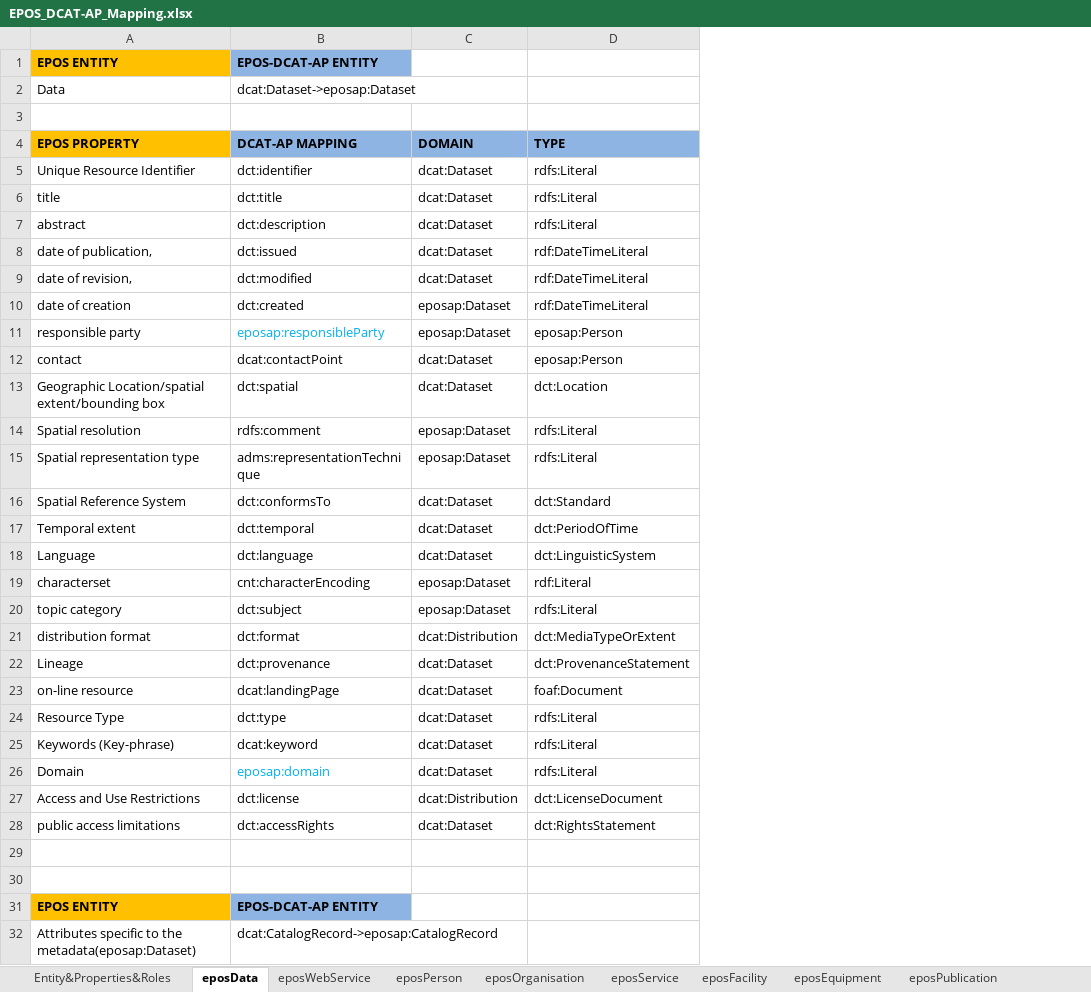
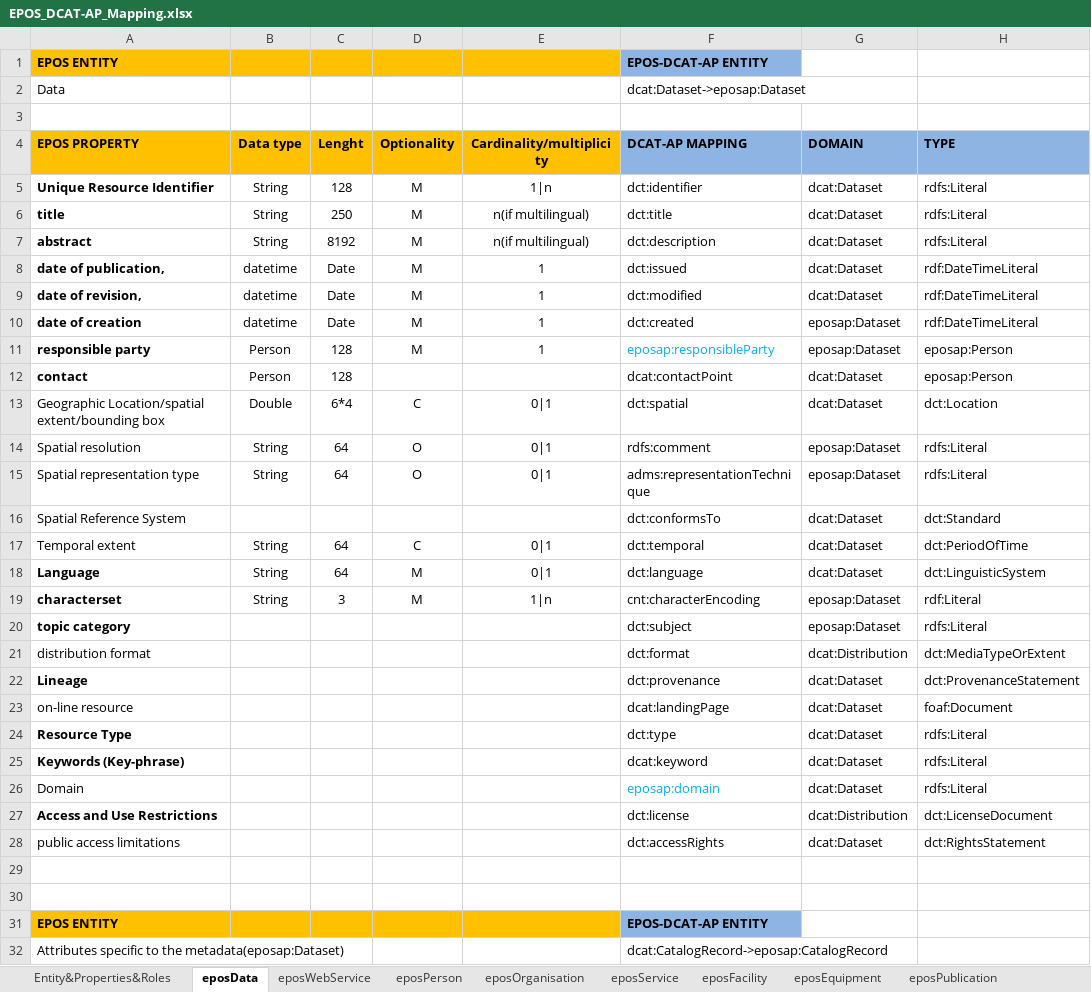
Before and after one commit to epos-eu/EPOS-DCAT-AP, an Excel workbook: docs/EPOS_DCAT-AP_Mapping.xlsx, sheet eposData, drawn as a sheet; only a part is shown; values as stored, in another font and other column widths than the file's, no borders; the diff names each change by its address in the sheet, - before the commit and + after, or states it on an @@ line.

Commit message:
Entities updates
Add baseline fields (type, lenth, etc..) to the 4 prioritized entities + Equipment (thus removing the single EquipmentEntity file)

```diff
--- a/docs/EPOS_DCAT-AP_Mapping.xlsx (sheet eposData)
+++ b/docs/EPOS_DCAT-AP_Mapping.xlsx (sheet eposData)
+column B (Data type), rows 5-19: String | String | String | datetime | datetime | datetime | Person | Person | Double | String | String |  | String | String | String
+column C (Lenght), rows 5-19: 128 | 250 | 8192 | Date | Date | Date | 128 | 128 | 6*4 | 64 | 64 |  | 64 | 64 | 3
+column D (Optionality), rows 5-19: M | M | M | M | M | M | M |  | C | O | O |  | C | M | M
+column E (Cardinality/multiplicity), rows 5-19: 1|n | n(if multilingual) | n(if multilingual) | 1 | 1 | 1 | 1 |  | 0|1 | 0|1 | 0|1 |  | 0|1 | 0|1 | 1|n
-A5:A12 bold: off
+A5:A12 bold: on
-A18:A20 bold: off
+A18:A20 bold: on
-A22 bold: off
+A22 bold: on
-A24:A25 bold: off
+A24:A25 bold: on
-A27 bold: off
+A27 bold: on
```
Also changed, not shown: sheet eposEquipment, sheet eposWebService, sheet eposPerson, sheet eposOrganisation, 1 other file.
